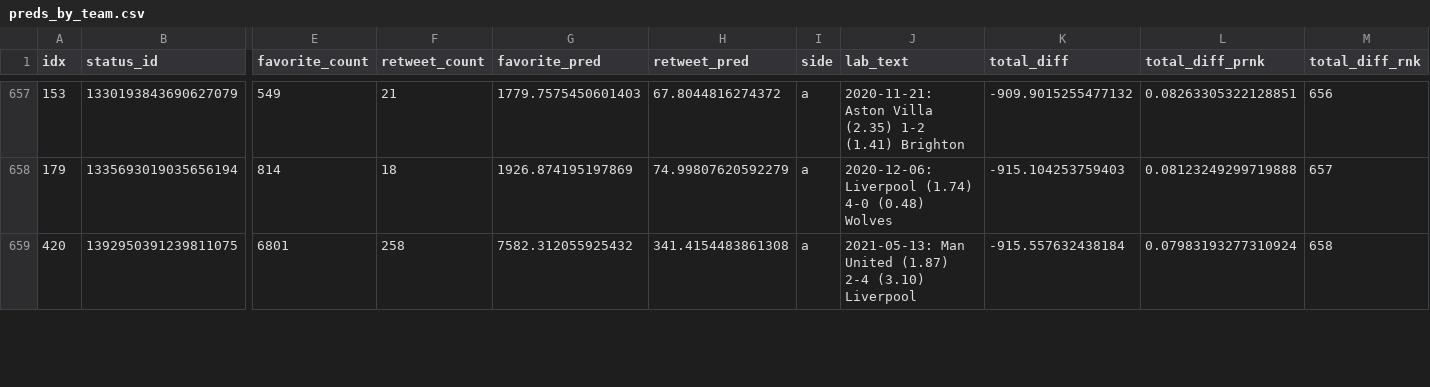
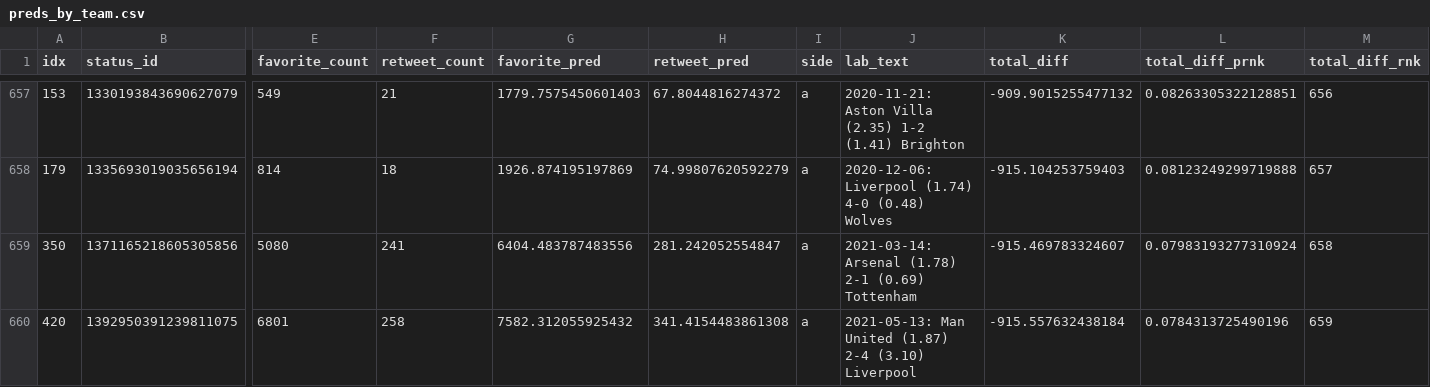
Before and after one commit to tonyelhabr/xengagement, a CSV file: inst/extdata/preds_by_team.csv, drawn as a sheet; only a part is shown, gaps mark what is left out; addresses are those after the commit; rows hold the shown columns only; the diff covers the shown part only; the diff names each change by its address in the sheet, - before the commit and + after, or states it on an @@ line.

```diff
--- a/inst/extdata/preds_by_team.csv
+++ b/inst/extdata/preds_by_team.csv
+row 659: 350 | 1371165218605305856 | 5080 | 241 | 6404.483787483556 | 281.242052554847 | a | 2021-03-14: Arsenal (1.78) 2-1 (0.69) Tottenham | -915.469783324607 | 0.07983193277310924 | 658
-L660 (total_diff_prnk): 0.07983193277310924
+L660 (total_diff_prnk): 0.0784313725490196
-M660 (total_diff_rnk): 658
+M660 (total_diff_rnk): 659
```
Also changed, not shown: 1 added row, 2 removed rows and 26 edited cells elsewhere in this file, inst/extdata/preds.csv, 6 other files.
